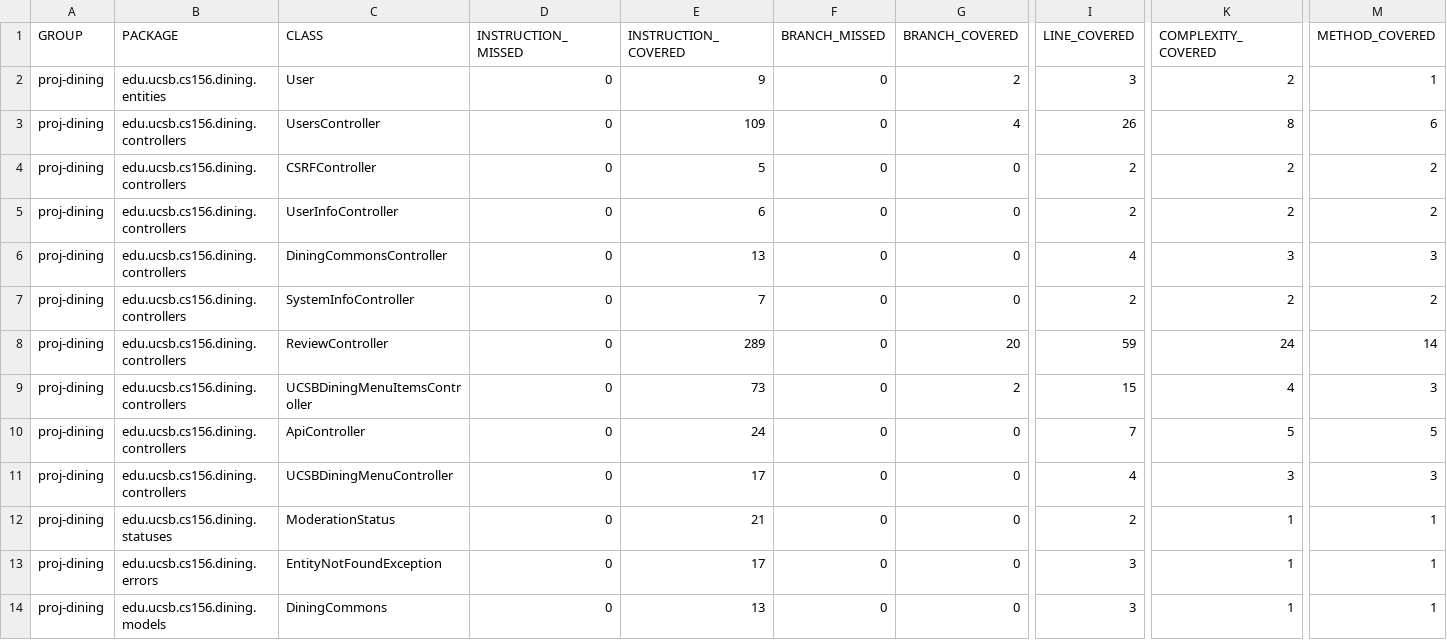
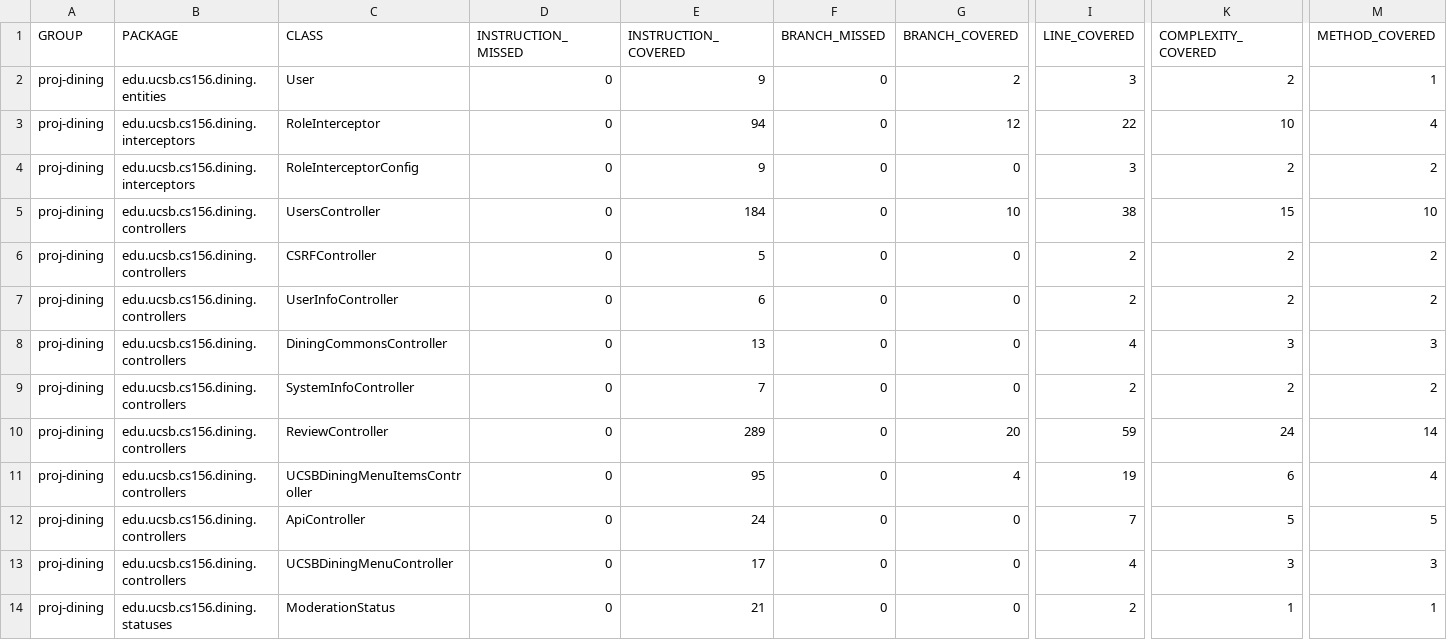
Before and after one commit to ucsb-cs156/proj-dining, a CSV file: jacoco/jacoco.csv, drawn as a sheet; only a part is shown, gaps mark what is left out; the shorter side is filled out with more unchanged rows; addresses are those after the commit; rows hold the shown columns only; the diff names each change by its address in the sheet, - before the commit and + after, or states it on an @@ line.

Commit message:
Deploying to gh-pages from @ ucsb-cs156/proj-dining@add8b5632d55ec1a762cc3926ab73cc399ca46a7 🚀

```diff
--- a/jacoco/jacoco.csv
+++ b/jacoco/jacoco.csv
+row 3: proj-dining | edu.ucsb.cs156.dining.interceptors | RoleInterceptor | 0 | 94 | 0 | 12 | 22 | 10 | 4
+row 4: proj-dining | edu.ucsb.cs156.dining.interceptors | RoleInterceptorConfig | 0 | 9 | 0 | 0 | 3 | 2 | 2
-E5 (INSTRUCTION_COVERED): 109
+E5 (INSTRUCTION_COVERED): 184
-G5 (BRANCH_COVERED): 4
+G5 (BRANCH_COVERED): 10
-I5 (LINE_COVERED): 26
+I5 (LINE_COVERED): 38
-K5 (COMPLEXITY_COVERED): 8
+K5 (COMPLEXITY_COVERED): 15
-M5 (METHOD_COVERED): 6
+M5 (METHOD_COVERED): 10
-E11 (INSTRUCTION_COVERED): 73
+E11 (INSTRUCTION_COVERED): 95
-G11 (BRANCH_COVERED): 2
+G11 (BRANCH_COVERED): 4
-I11 (LINE_COVERED): 15
+I11 (LINE_COVERED): 19
-K11 (COMPLEXITY_COVERED): 4
+K11 (COMPLEXITY_COVERED): 6
-M11 (METHOD_COVERED): 3
+M11 (METHOD_COVERED): 4
```
Also changed, not shown: 18 other files.
